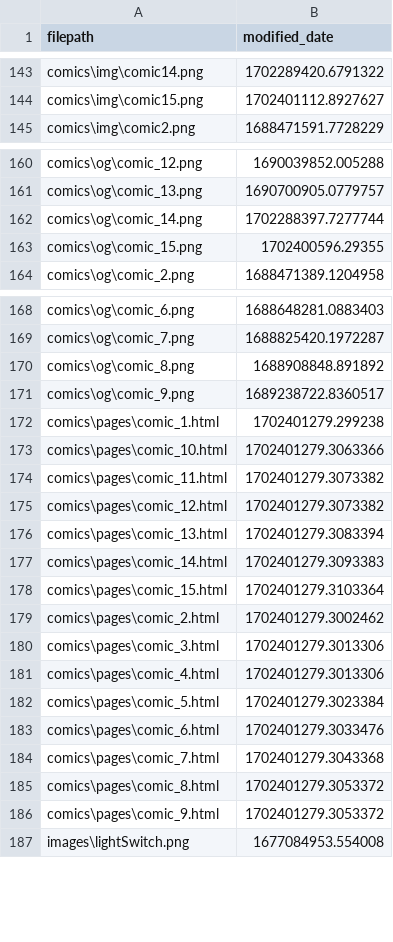
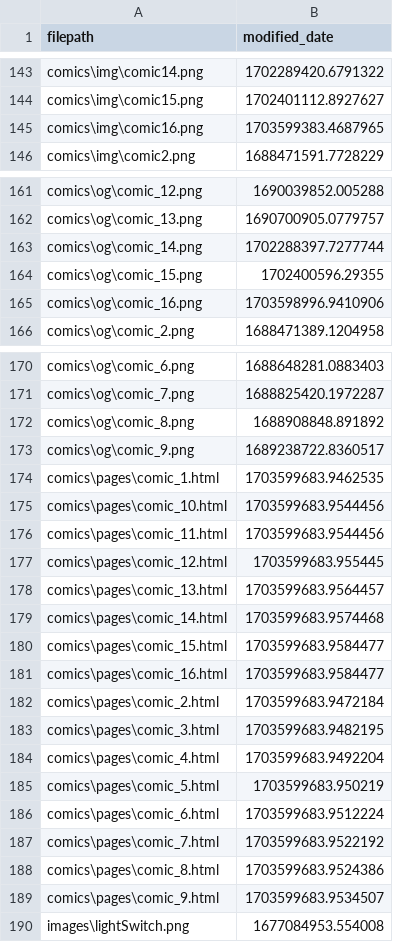
Before and after one commit to Eatkin/Homepage, a CSV file: tools/SiteUpdater/file_modified_dates.csv, drawn as a sheet; only a part is shown, gaps mark what is left out; the diff covers the shown part only.

Commit message:
Update comics

```diff
--- a/tools/SiteUpdater/file_modified_dates.csv
+++ b/tools/SiteUpdater/file_modified_dates.csv
@@ -144,2 +144,3 @@ comics\img\comic14.png,1702289420.6791322
 comics\img\comic15.png,1702401112.8927627
+comics\img\comic16.png,1703599383.4687965
 comics\img\comic2.png,1688471591.7728229
@@ -163,2 +164,3 @@ comics\og\comic_14.png,1702288397.7277744
 comics\og\comic_15.png,1702400596.29355
+comics\og\comic_16.png,1703598996.9410906
 comics\og\comic_2.png,1688471389.1204958
@@ -171,17 +173,18 @@ comics\og\comic_8.png,1688908848.891892
 comics\og\comic_9.png,1689238722.8360517
-comics\pages\comic_1.html,1702401279.299238
-comics\pages\comic_10.html,1702401279.3063366
-comics\pages\comic_11.html,1702401279.3073382
-comics\pages\comic_12.html,1702401279.3073382
-comics\pages\comic_13.html,1702401279.3083394
-comics\pages\comic_14.html,1702401279.3093383
-comics\pages\comic_15.html,1702401279.3103364
-comics\pages\comic_2.html,1702401279.3002462
-comics\pages\comic_3.html,1702401279.3013306
-comics\pages\comic_4.html,1702401279.3013306
-comics\pages\comic_5.html,1702401279.3023384
-comics\pages\comic_6.html,1702401279.3033476
-comics\pages\comic_7.html,1702401279.3043368
-comics\pages\comic_8.html,1702401279.3053372
-comics\pages\comic_9.html,1702401279.3053372
+comics\pages\comic_1.html,1703599683.9462535
+comics\pages\comic_10.html,1703599683.9544456
+comics\pages\comic_11.html,1703599683.9544456
+comics\pages\comic_12.html,1703599683.955445
+comics\pages\comic_13.html,1703599683.9564457
+comics\pages\comic_14.html,1703599683.9574468
+comics\pages\comic_15.html,1703599683.9584477
+comics\pages\comic_16.html,1703599683.9584477
+comics\pages\comic_2.html,1703599683.9472184
+comics\pages\comic_3.html,1703599683.9482195
+comics\pages\comic_4.html,1703599683.9492204
+comics\pages\comic_5.html,1703599683.950219
+comics\pages\comic_6.html,1703599683.9512224
+comics\pages\comic_7.html,1703599683.9522192
+comics\pages\comic_8.html,1703599683.9524386
+comics\pages\comic_9.html,1703599683.9534507
 images\lightSwitch.png,1677084953.554008
```
Also changed, not shown: 2 edited cells elsewhere in this file, 21 other files.
